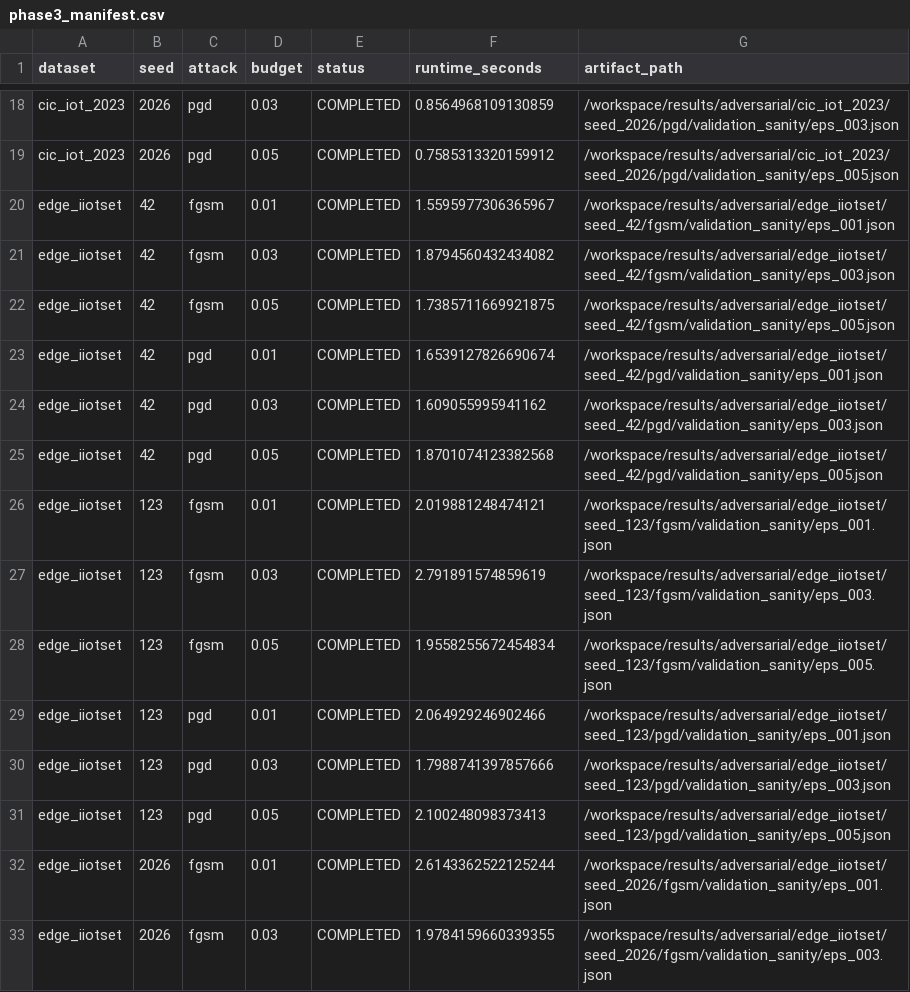
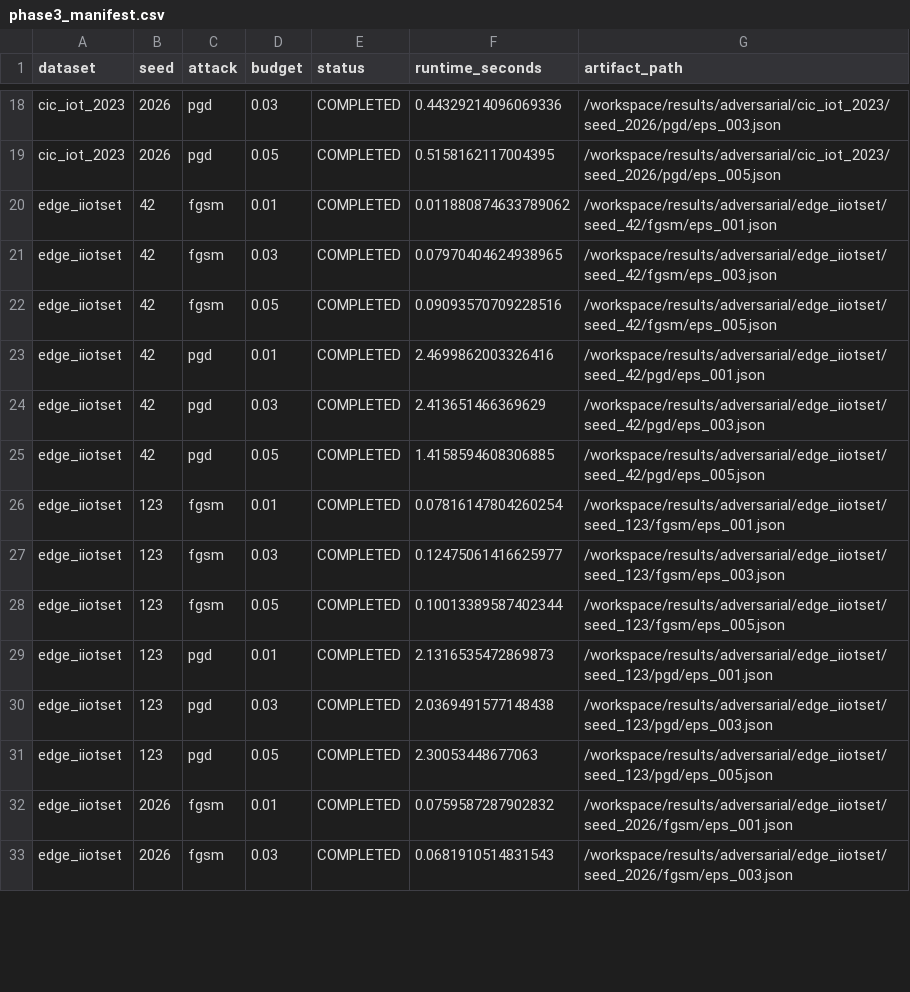
Before and after one commit to geo-bricex/secmlops-adversarial-gate, a CSV file: results/adversarial/phase3_manifest.csv, drawn as a sheet; only a part is shown, gaps mark what is left out; the diff covers the shown part only; the diff names each change by its address in the sheet, - before the commit and + after, or states it on an @@ line.

Commit message:
fix: reconcile final artifact provenance and consistency

```diff
--- a/results/adversarial/phase3_manifest.csv
+++ b/results/adversarial/phase3_manifest.csv
-F18 (runtime_seconds): 0.8564968109130859
+F18 (runtime_seconds): 0.44329214096069336
-G18 (artifact_path): /workspace/results/adversarial/cic_iot_2023/seed_2026/pgd/validation_sanity/eps_003.json
+G18 (artifact_path): /workspace/results/adversarial/cic_iot_2023/seed_2026/pgd/eps_003.json
-F19 (runtime_seconds): 0.7585313320159912
+F19 (runtime_seconds): 0.5158162117004395
-G19 (artifact_path): /workspace/results/adversarial/cic_iot_2023/seed_2026/pgd/validation_sanity/eps_005.json
+G19 (artifact_path): /workspace/results/adversarial/cic_iot_2023/seed_2026/pgd/eps_005.json
-F20 (runtime_seconds): 1.5595977306365967
+F20 (runtime_seconds): 0.011880874633789062
-G20 (artifact_path): /workspace/results/adversarial/edge_iiotset/seed_42/fgsm/validation_sanity/eps_001.json
+G20 (artifact_path): /workspace/results/adversarial/edge_iiotset/seed_42/fgsm/eps_001.json
-F21 (runtime_seconds): 1.8794560432434082
+F21 (runtime_seconds): 0.07970404624938965
-G21 (artifact_path): /workspace/results/adversarial/edge_iiotset/seed_42/fgsm/validation_sanity/eps_003.json
+G21 (artifact_path): /workspace/results/adversarial/edge_iiotset/seed_42/fgsm/eps_003.json
-F22 (runtime_seconds): 1.7385711669921875
+F22 (runtime_seconds): 0.09093570709228516
-G22 (artifact_path): /workspace/results/adversarial/edge_iiotset/seed_42/fgsm/validation_sanity/eps_005.json
+G22 (artifact_path): /workspace/results/adversarial/edge_iiotset/seed_42/fgsm/eps_005.json
-F23 (runtime_seconds): 1.6539127826690674
+F23 (runtime_seconds): 2.4699862003326416
-G23 (artifact_path): /workspace/results/adversarial/edge_iiotset/seed_42/pgd/validation_sanity/eps_001.json
+G23 (artifact_path): /workspace/results/adversarial/edge_iiotset/seed_42/pgd/eps_001.json
-F24 (runtime_seconds): 1.609055995941162
+F24 (runtime_seconds): 2.413651466369629
-G24 (artifact_path): /workspace/results/adversarial/edge_iiotset/seed_42/pgd/validation_sanity/eps_003.json
+G24 (artifact_path): /workspace/results/adversarial/edge_iiotset/seed_42/pgd/eps_003.json
-F25 (runtime_seconds): 1.8701074123382568
+F25 (runtime_seconds): 1.4158594608306885
-G25 (artifact_path): /workspace/results/adversarial/edge_iiotset/seed_42/pgd/validation_sanity/eps_005.json
+G25 (artifact_path): /workspace/results/adversarial/edge_iiotset/seed_42/pgd/eps_005.json
-F26 (runtime_seconds): 2.019881248474121
+F26 (runtime_seconds): 0.07816147804260254
-G26 (artifact_path): /workspace/results/adversarial/edge_iiotset/seed_123/fgsm/validation_sanity/eps_001.json
+G26 (artifact_path): /workspace/results/adversarial/edge_iiotset/seed_123/fgsm/eps_001.json
-F27 (runtime_seconds): 2.791891574859619
+F27 (runtime_seconds): 0.12475061416625977
-G27 (artifact_path): /workspace/results/adversarial/edge_iiotset/seed_123/fgsm/validation_sanity/eps_003.json
+G27 (artifact_path): /workspace/results/adversarial/edge_iiotset/seed_123/fgsm/eps_003.json
-F28 (runtime_seconds): 1.9558255672454834
+F28 (runtime_seconds): 0.10013389587402344
-G28 (artifact_path): /workspace/results/adversarial/edge_iiotset/seed_123/fgsm/validation_sanity/eps_005.json
+G28 (artifact_path): /workspace/results/adversarial/edge_iiotset/seed_123/fgsm/eps_005.json
-F29 (runtime_seconds): 2.064929246902466
+F29 (runtime_seconds): 2.1316535472869873
-G29 (artifact_path): /workspace/results/adversarial/edge_iiotset/seed_123/pgd/validation_sanity/eps_001.json
+G29 (artifact_path): /workspace/results/adversarial/edge_iiotset/seed_123/pgd/eps_001.json
-F30 (runtime_seconds): 1.7988741397857666
+F30 (runtime_seconds): 2.0369491577148438
-G30 (artifact_path): /workspace/results/adversarial/edge_iiotset/seed_123/pgd/validation_sanity/eps_003.json
+G30 (artifact_path): /workspace/results/adversarial/edge_iiotset/seed_123/pgd/eps_003.json
-F31 (runtime_seconds): 2.100248098373413
+F31 (runtime_seconds): 2.30053448677063
-G31 (artifact_path): /workspace/results/adversarial/edge_iiotset/seed_123/pgd/validation_sanity/eps_005.json
+G31 (artifact_path): /workspace/results/adversarial/edge_iiotset/seed_123/pgd/eps_005.json
-F32 (runtime_seconds): 2.6143362522125244
+F32 (runtime_seconds): 0.0759587287902832
-G32 (artifact_path): /workspace/results/adversarial/edge_iiotset/seed_2026/fgsm/validation_sanity/eps_001.json
+G32 (artifact_path): /workspace/results/adversarial/edge_iiotset/seed_2026/fgsm/eps_001.json
-F33 (runtime_seconds): 1.9784159660339355
+F33 (runtime_seconds): 0.0681910514831543
-G33 (artifact_path): /workspace/results/adversarial/edge_iiotset/seed_2026/fgsm/validation_sanity/eps_003.json
+G33 (artifact_path): /workspace/results/adversarial/edge_iiotset/seed_2026/fgsm/eps_003.json
```
Also changed, not shown: 76 edited cells elsewhere in this file, 18 other files.
